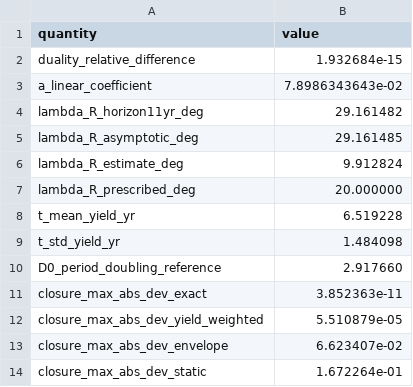
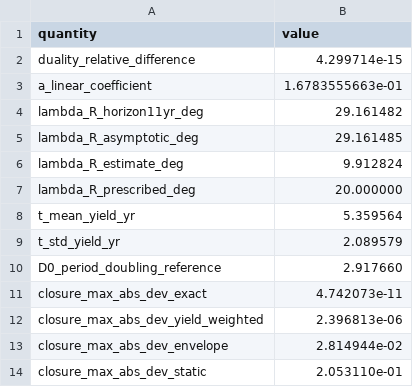
Before and after one commit to mtalafha90/reducedSFT, a CSV file: figures_framework/framework_results.csv, drawn as a sheet.

```diff
--- a/figures_framework/framework_results.csv
+++ b/figures_framework/framework_results.csv
@@ -1,4 +1,4 @@
 quantity,value
-duality_relative_difference,1.932684e-15
-a_linear_coefficient,7.8986343643e-02
+duality_relative_difference,4.299714e-15
+a_linear_coefficient,1.6783555663e-01
 lambda_R_horizon11yr_deg,29.161482
@@ -7,8 +7,8 @@ lambda_R_estimate_deg,9.912824
 lambda_R_prescribed_deg,20.000000
-t_mean_yield_yr,6.519228
-t_std_yield_yr,1.484098
+t_mean_yield_yr,5.359564
+t_std_yield_yr,2.089579
 D0_period_doubling_reference,2.917660
-closure_max_abs_dev_exact,3.852363e-11
-closure_max_abs_dev_yield_weighted,5.510879e-05
-closure_max_abs_dev_envelope,6.623407e-02
-closure_max_abs_dev_static,1.672264e-01
+closure_max_abs_dev_exact,4.742073e-11
+closure_max_abs_dev_yield_weighted,2.396813e-06
+closure_max_abs_dev_envelope,2.814944e-02
+closure_max_abs_dev_static,2.053110e-01
```
Also changed, not shown: figures_multicycle/multicycle_results.csv, figures_nonlinear_response_v2/nonlinear_response_results_v2.csv, 31 other files.
